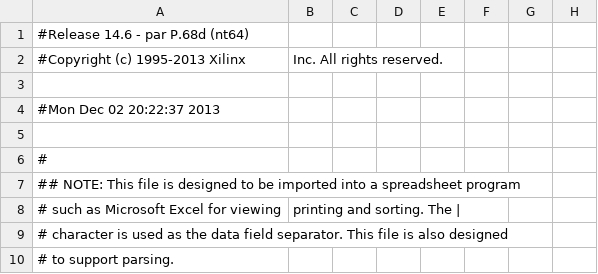
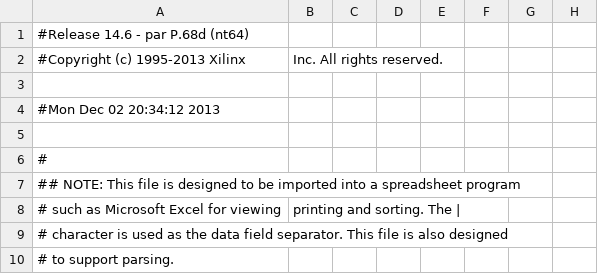
Before and after one commit to captainkirkby/TelephoneKeypad, a CSV file: passkeyEntry_pad.csv, drawn as a sheet; only a part is shown; the diff names each change by its address in the sheet, - before the commit and + after, or states it on an @@ line.

```diff
--- a/passkeyEntry_pad.csv
+++ b/passkeyEntry_pad.csv
-A4: #Mon Dec 02 20:22:37 2013
+A4: #Mon Dec 02 20:34:12 2013
```
Also changed, not shown: 46 other files.
